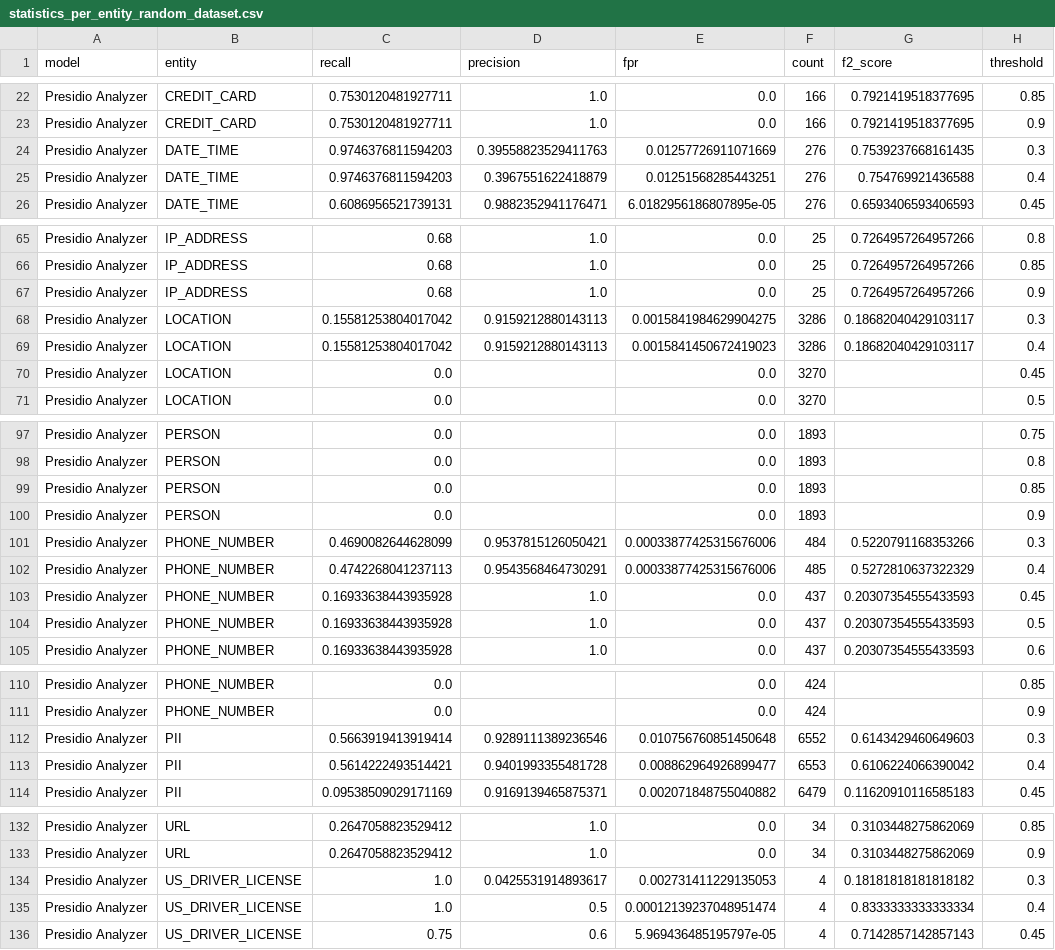
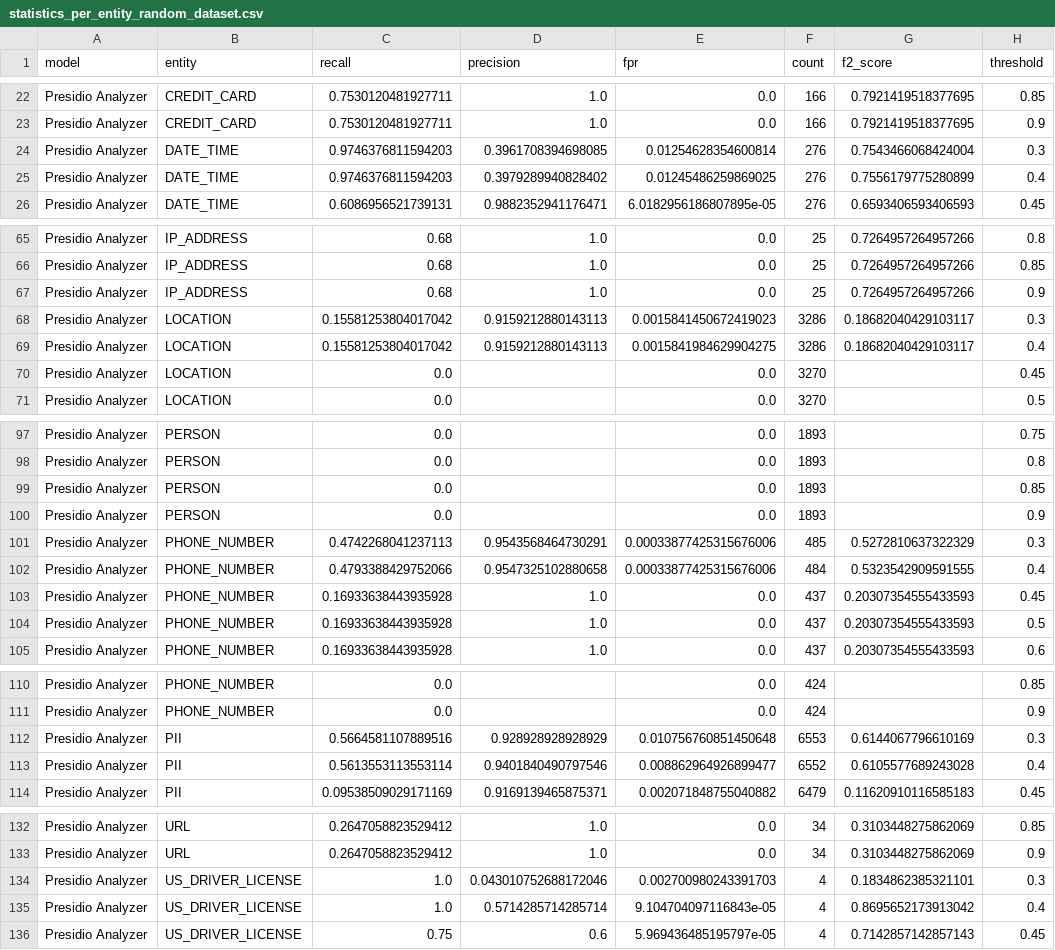
Before and after one commit to dettanym/presidio-research, a CSV file: notebooks/statistics_per_entity_random_dataset.csv, drawn as a sheet; only a part is shown, gaps mark what is left out; the diff covers the shown part only.

Commit message:
stats for random dataset

```diff
--- a/notebooks/statistics_per_entity_random_dataset.csv
+++ b/notebooks/statistics_per_entity_random_dataset.csv
@@ -23,4 +23,4 @@ Presidio Analyzer,CREDIT_CARD,0.7530120481927711,1.0,0.0,166,0.7921419518377695,
 Presidio Analyzer,CREDIT_CARD,0.7530120481927711,1.0,0.0,166,0.7921419518377695,0.9
-Presidio Analyzer,DATE_TIME,0.9746376811594203,0.39558823529411763,0.01257726911071669,276,0.7539237668161435,0.3
-Presidio Analyzer,DATE_TIME,0.9746376811594203,0.3967551622418879,0.01251568285443251,276,0.754769921436588,0.4
+Presidio Analyzer,DATE_TIME,0.9746376811594203,0.3961708394698085,0.01254628354600814,276,0.7543466068424004,0.3
+Presidio Analyzer,DATE_TIME,0.9746376811594203,0.3979289940828402,0.01245486259869025,276,0.7556179775280899,0.4
 Presidio Analyzer,DATE_TIME,0.6086956521739131,0.9882352941176471,6.0182956186807895e-05,276,0.6593406593406593,0.45
@@ -67,4 +67,4 @@ Presidio Analyzer,IP_ADDRESS,0.68,1.0,0.0,25,0.7264957264957266,0.85
 Presidio Analyzer,IP_ADDRESS,0.68,1.0,0.0,25,0.7264957264957266,0.9
-Presidio Analyzer,LOCATION,0.15581253804017042,0.9159212880143113,0.0015841984629904275,3286,0.18682040429103117,0.3
-Presidio Analyzer,LOCATION,0.15581253804017042,0.9159212880143113,0.0015841450672419023,3286,0.18682040429103117,0.4
+Presidio Analyzer,LOCATION,0.15581253804017042,0.9159212880143113,0.0015841450672419023,3286,0.18682040429103117,0.3
+Presidio Analyzer,LOCATION,0.15581253804017042,0.9159212880143113,0.0015841984629904275,3286,0.18682040429103117,0.4
 Presidio Analyzer,LOCATION,0.0,,0.0,3270,,0.45
@@ -100,4 +100,4 @@ Presidio Analyzer,PERSON,0.0,,0.0,1893,,0.85
 Presidio Analyzer,PERSON,0.0,,0.0,1893,,0.9
-Presidio Analyzer,PHONE_NUMBER,0.4690082644628099,0.9537815126050421,0.00033877425315676006,484,0.5220791168353266,0.3
-Presidio Analyzer,PHONE_NUMBER,0.4742268041237113,0.9543568464730291,0.00033877425315676006,485,0.5272810637322329,0.4
+Presidio Analyzer,PHONE_NUMBER,0.4742268041237113,0.9543568464730291,0.00033877425315676006,485,0.5272810637322329,0.3
+Presidio Analyzer,PHONE_NUMBER,0.4793388429752066,0.9547325102880658,0.00033877425315676006,484,0.5323542909591555,0.4
 Presidio Analyzer,PHONE_NUMBER,0.16933638443935928,1.0,0.0,437,0.20307354555433593,0.45
@@ -111,4 +111,4 @@ Presidio Analyzer,PHONE_NUMBER,0.0,,0.0,424,,0.85
 Presidio Analyzer,PHONE_NUMBER,0.0,,0.0,424,,0.9
-Presidio Analyzer,PII,0.5663919413919414,0.9289111389236546,0.010756760851450648,6552,0.6143429460649603,0.3
-Presidio Analyzer,PII,0.5614222493514421,0.9401993355481728,0.008862964926899477,6553,0.6106224066390042,0.4
+Presidio Analyzer,PII,0.5664581107889516,0.928928928928929,0.010756760851450648,6553,0.6144067796610169,0.3
+Presidio Analyzer,PII,0.5613553113553114,0.9401840490797546,0.008862964926899477,6552,0.6105577689243028,0.4
 Presidio Analyzer,PII,0.09538509029171169,0.9169139465875371,0.002071848755040882,6479,0.11620910116585183,0.45
@@ -133,4 +133,4 @@ Presidio Analyzer,URL,0.2647058823529412,1.0,0.0,34,0.3103448275862069,0.85
 Presidio Analyzer,URL,0.2647058823529412,1.0,0.0,34,0.3103448275862069,0.9
-Presidio Analyzer,US_DRIVER_LICENSE,1.0,0.0425531914893617,0.002731411229135053,4,0.18181818181818182,0.3
-Presidio Analyzer,US_DRIVER_LICENSE,1.0,0.5,0.00012139237048951474,4,0.8333333333333334,0.4
+Presidio Analyzer,US_DRIVER_LICENSE,1.0,0.043010752688172046,0.002700980243391703,4,0.1834862385321101,0.3
+Presidio Analyzer,US_DRIVER_LICENSE,1.0,0.5714285714285714,9.104704097116843e-05,4,0.8695652173913042,0.4
 Presidio Analyzer,US_DRIVER_LICENSE,0.75,0.6,5.969436485195797e-05,4,0.7142857142857143,0.45
```
Also changed, not shown: 7 edited cells elsewhere in this file.
